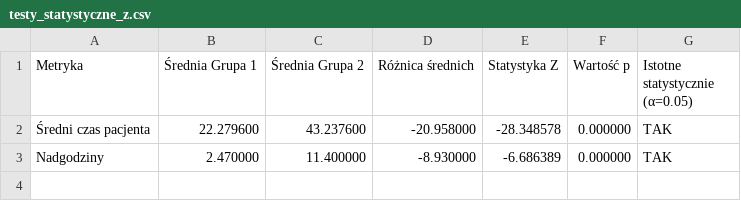
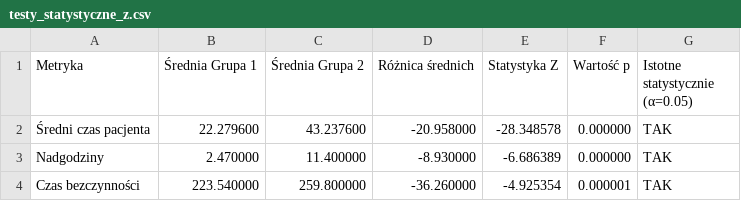
Before and after one commit to MescoCzubinski/ComputerSimulationClinicModel, a CSV file: results/testy_statystyczne_z.csv, drawn as a sheet.

```diff
--- a/results/testy_statystyczne_z.csv
+++ b/results/testy_statystyczne_z.csv
@@ -3 +3,2 @@ Metryka,Średnia Grupa 1,Średnia Grupa 2,Różnica średnich,Statystyka Z,Warto
 Nadgodziny,2.470000,11.400000,-8.930000,-6.686389,0.000000,TAK
+Czas bezczynności,223.540000,259.800000,-36.260000,-4.925354,0.000001,TAK
```
Also changed, not shown: results/analiza_wplyw_gabinetow.csv, results/analiza_wplyw_pacjentow.csv, 8 other files.
